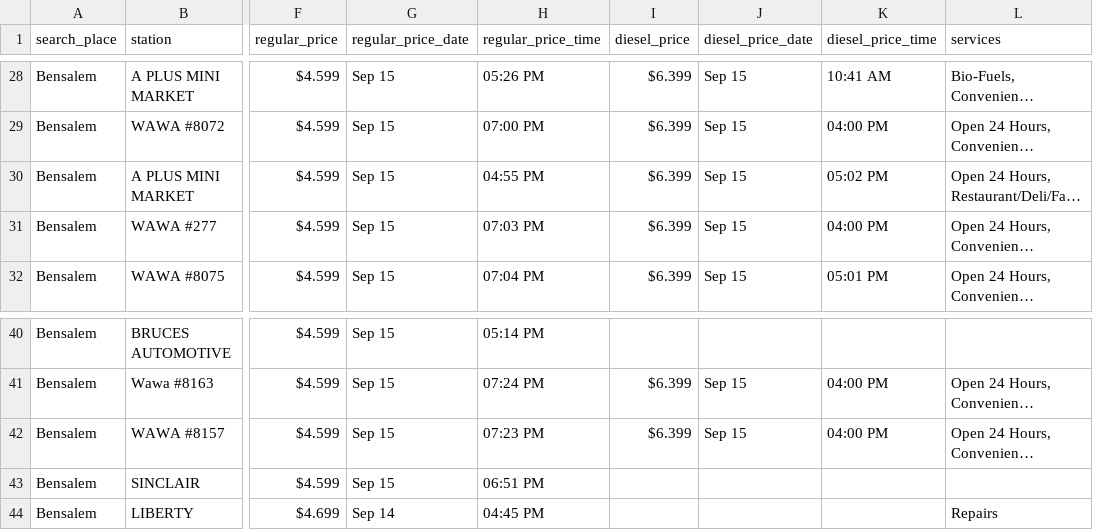
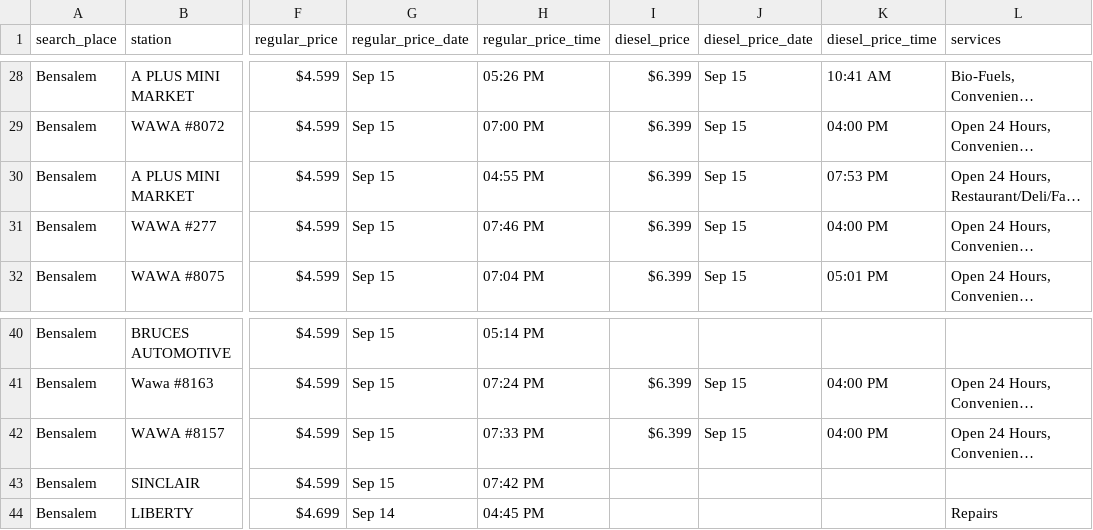
Before and after one commit to CUlleryUSATRepos/BucksGasRepo, a CSV file: BucksGasPrices/BensalemGas.csv, drawn as a sheet; only a part is shown, gaps mark what is left out; long unchanged cells end in …; the diff names each change by its address in the sheet, - before the commit and + after, or states it on an @@ line.

Commit message:
Auto update gas prices 2026-09-15 20:01:20

```diff
--- a/BucksGasPrices/BensalemGas.csv
+++ b/BucksGasPrices/BensalemGas.csv
-K30 (diesel_price_time): 05:02 PM
+K30 (diesel_price_time): 07:53 PM
-H31 (regular_price_time): 07:03 PM
+H31 (regular_price_time): 07:46 PM
-H42 (regular_price_time): 07:23 PM
+H42 (regular_price_time): 07:33 PM
-H43 (regular_price_time): 06:51 PM
+H43 (regular_price_time): 07:42 PM
```
Also changed, not shown: BucksGasPrices/BristolGas.csv, BucksGasPrices/ChalfontGas.csv, 23 other files.
